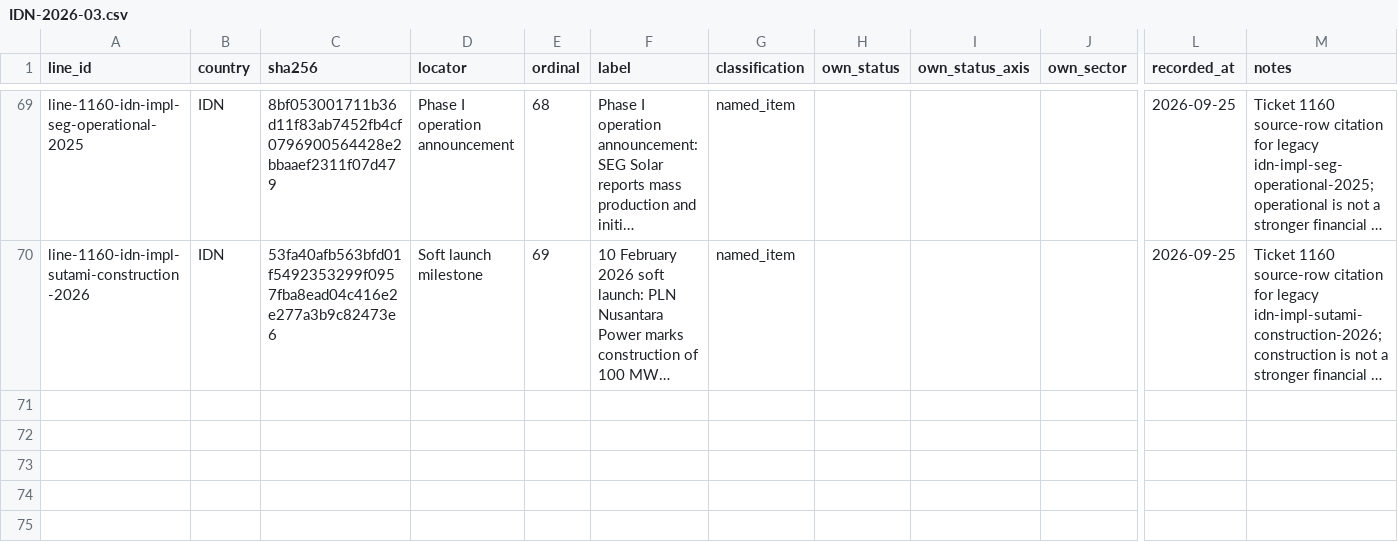
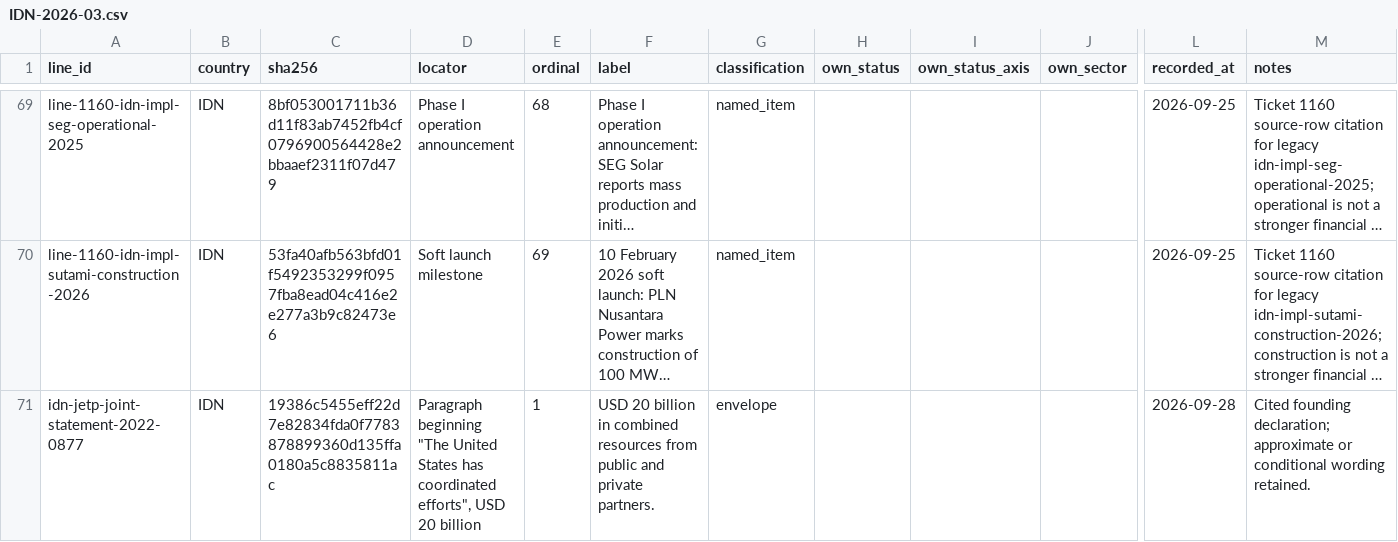
Before and after one commit to MinhHaDuong/climate-finance-het, a CSV file: data/jetp/lines.d/IDN-2026-03.csv, drawn as a sheet; only a part is shown, gaps mark what is left out; long unchanged cells end in …; rows hold the shown columns only; the diff names each change by its address in the sheet, - before the commit and + after, or states it on an @@ line.

```diff
--- a/data/jetp/lines.d/IDN-2026-03.csv
+++ b/data/jetp/lines.d/IDN-2026-03.csv
+row 71: idn-jetp-joint-statement-2022-0877 | IDN | 19386c5455eff22d7e82834fda0f7783878899360d135ffa0180a5c8835811ac | Paragraph beginning "The United States has coordinated efforts", USD 20 billion | 1 | USD 20 billion in combined resources from public and private partners. | envelope |  |  |  | 2026-09-28 | Cited founding declaration; approximate or conditional wording retained.
```
Also changed, not shown: data/jetp/lines.d/SEN-2026-02.csv, data/jetp/lines.d/ZAF-2026.csv, 13 other files.
